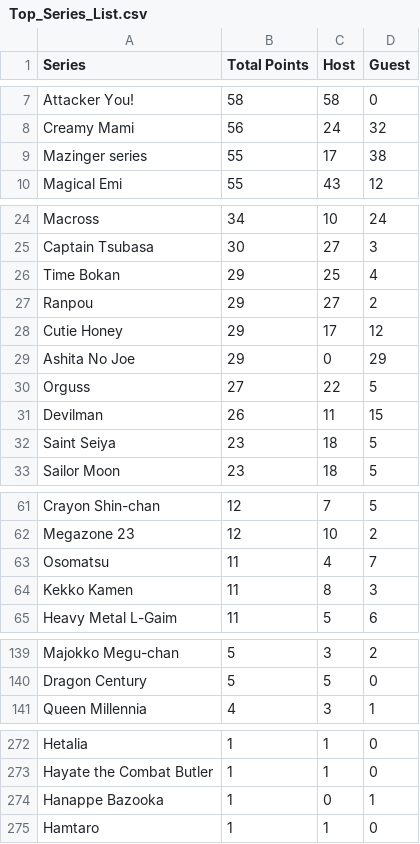
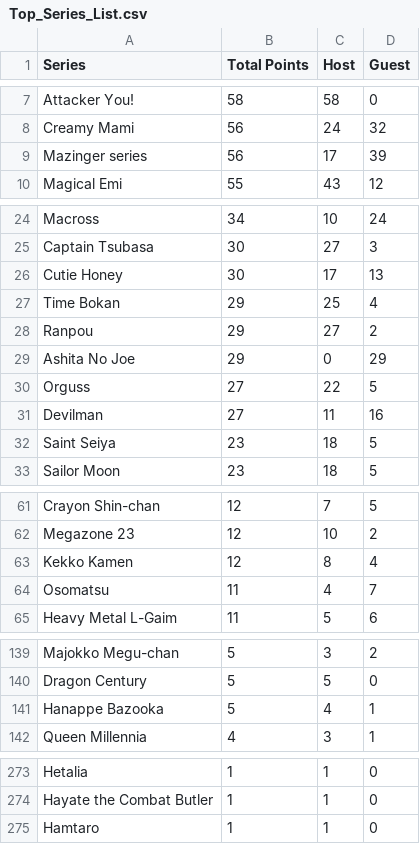
Before and after one commit to CoolTaff12/DAICON4EVER, a CSV file: fileStorage/Top_Series_List.csv, drawn as a sheet; only a part is shown, gaps mark what is left out.

```diff
--- a/fileStorage/Top_Series_List.csv
+++ b/fileStorage/Top_Series_List.csv
@@ -8,3 +8,3 @@
 "Creamy Mami","56","24","32"
-"Mazinger series","55","17","38"
+"Mazinger series","56","17","39"
 "Magical Emi","55","43","12"
@@ -25,8 +25,8 @@
 "Captain Tsubasa","30","27","3"
+"Cutie Honey","30","17","13"
 "Time Bokan","29","25","4"
 "Ranpou","29","27","2"
-"Cutie Honey","29","17","12"
 "Ashita No Joe","29","0","29"
 "Orguss","27","22","5"
-"Devilman","26","11","15"
+"Devilman","27","11","16"
 "Saint Seiya","23","18","5"
@@ -62,4 +62,4 @@
 "Megazone 23","12","10","2"
+"Kekko Kamen","12","8","4"
 "Osomatsu","11","4","7"
-"Kekko Kamen","11","8","3"
 "Heavy Metal L-Gaim","11","5","6"
@@ -140,2 +140,3 @@
 "Dragon Century","5","5","0"
+"Hanappe Bazooka","5","4","1"
 "Queen Millennia","4","3","1"
@@ -273,3 +274,2 @@
 "Hayate the Combat Butler","1","1","0"
-"Hanappe Bazooka","1","0","1"
 "Hamtaro","1","1","0"
```
Also changed, not shown: fileStorage/Evidence_export.csv, 7 other files.
